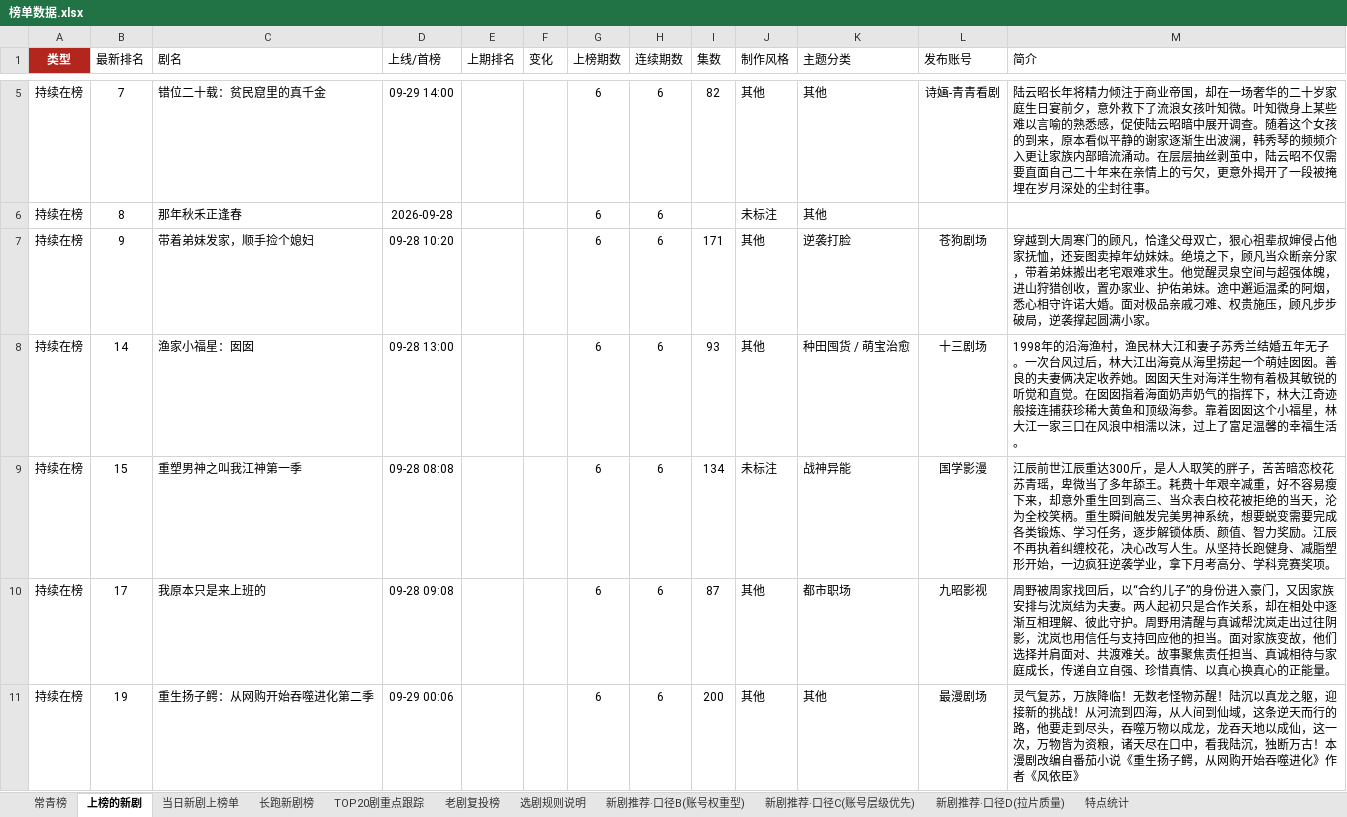
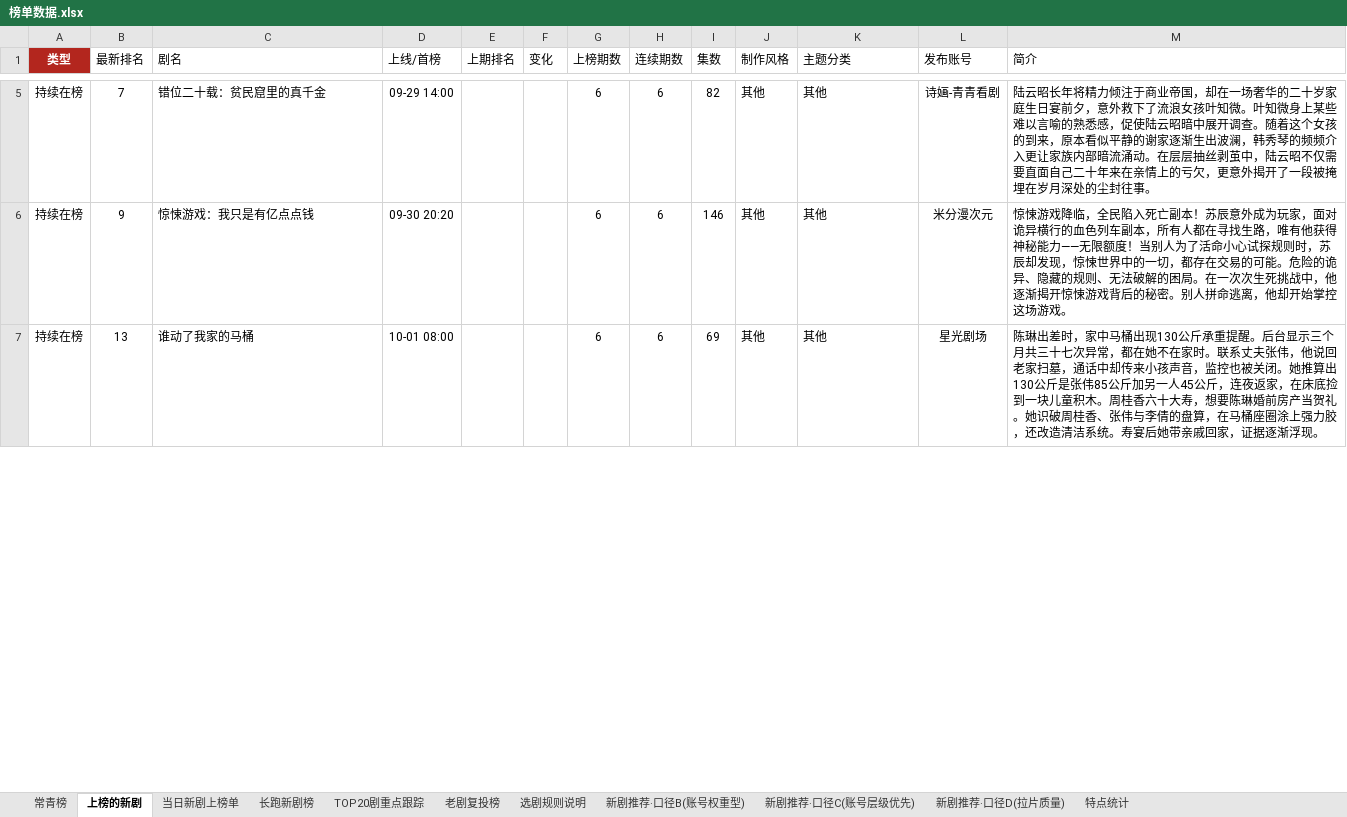
Before and after one commit to 2m247cdz9k-design/tomato-drama-rankings, an Excel workbook: 榜单数据.xlsx, sheet 上榜的新剧, drawn as a sheet; only a part is shown, gaps mark what is left out; values as stored, in another font and other column widths than the file's, no borders; removed rows and columns are numbered as before the commit, all else as after; the diff covers the shown part only; the diff names each change by its address in the sheet, - before the commit and + after, or states it on an @@ line.

```diff
--- a/榜单数据.xlsx (sheet 上榜的新剧)
+++ b/榜单数据.xlsx (sheet 上榜的新剧)
-row 6: 持续在榜 | 8 | 那年秋禾正逢春 | 2026-09-28 |  |  | 6 | 6 |  | 未标注 | 其他
-C6 (剧名): 带着弟妹发家，顺手捡个媳妇
+C6 (剧名): 惊悚游戏：我只是有亿点点钱
-D6 (上线/首榜): 09-28 10:20
+D6 (上线/首榜): 09-30 20:20
-I6 (集数): 171
+I6 (集数): 146
-K6 (主题分类): 逆袭打脸
+K6 (主题分类): 其他
-L6 (发布账号): 苍狗剧场
+L6 (发布账号): 米分漫次元
-M6 (简介): 穿越到大周寒门的顾凡，恰逢父母双亡，狠心祖辈叔婶侵占他家抚恤，还妄图卖掉年幼妹妹。绝境之下，顾凡当众断亲分家，带着弟妹搬出老宅艰难求生。他觉醒灵泉空间与超强体魄，进山狩猎创收，置办家业、护佑弟妹。途中邂逅温柔的阿烟，悉心相守许诺大婚。面对极品亲戚刁难、权贵施压，顾凡步步破局，逆袭撑起圆满小家。
+M6 (简介): 惊悚游戏降临，全民陷入死亡副本！苏辰意外成为玩家，面对诡异横行的血色列车副本，所有人都在寻找生路，唯有他获得神秘能力——无限额度！当别人为了活命小心试探规则时，苏辰却发现，惊悚世界中的一切，都存在交易的可能。危险的诡异、隐藏的规则、无法破解的困局。在一次次生死挑战中，他逐渐揭开惊悚游戏背后的秘密。别人拼命逃离，他却开始掌控这场游戏。
-row 8: 持续在榜 | 14 | 渔家小福星：囡囡 | 09-28 13:00 |  |  | 6 | 6 | 93 | 其他 | 种田囤货 / 萌宝治愈 | 十三剧场 | 1998年的沿海渔村，渔民林大江和妻子苏秀兰结婚五年无子。一次台风过后，林大江出海竟从海里捞起一个萌娃囡囡。善良的夫妻俩决定收养她。囡囡天生对海洋生物有着极其敏锐的听觉和直觉。在囡囡指着海面奶声奶气的指挥下，林大江奇迹般接连捕获珍稀大黄鱼和顶级海参。靠着囡囡这个小福星，林大江一家三口在风浪中相濡以沫，过上了富足温馨的幸福生活。
-row 9: 持续在榜 | 15 | 重塑男神之叫我江神第一季 | 09-28 08:08 |  |  | 6 | 6 | 134 | 未标注 | 战神异能 | 国学影漫 | 江辰前世江辰重达300斤，是人人取笑的胖子，苦苦暗恋校花苏青瑶，卑微当了多年舔王。耗费十年艰辛减重，好不容易瘦下来，却意外重生回到高三、当众表白校花被拒绝的当天，沦为全校笑柄。重生瞬间触发完美男神系统，想要蜕变需要完成各类锻炼、学习任务，逐步解锁体质、颜值、智力奖励。江辰不再执着纠缠校花，决心改写人生。从坚持长跑健身、减脂塑形开始，一边疯狂逆袭学业，拿下月考高分、学科竞赛奖项。
-row 10: 持续在榜 | 17 | 我原本只是来上班的 | 09-28 09:08 |  |  | 6 | 6 | 87 | 其他 | 都市职场 | 九昭影视 | 周野被周家找回后，以“合约儿子”的身份进入豪门，又因家族安排与沈岚结为夫妻。两人起初只是合作关系，却在相处中逐渐互相理解、彼此守护。周野用清醒与真诚帮沈岚走出过往阴影，沈岚也用信任与支持回应他的担当。面对家族变故，他们选择并肩面对、共渡难关。故事聚焦责任担当、真诚相待与家庭成长，传递自立自强、珍惜真情、以真心换真心的正能量。
-B7 (最新排名): 19
+B7 (最新排名): 13
-C7 (剧名): 重生扬子鳄：从网购开始吞噬进化第二季
+C7 (剧名): 谁动了我家的马桶
-D7 (上线/首榜): 09-29 00:06
+D7 (上线/首榜): 10-01 08:00
-I7 (集数): 200
+I7 (集数): 69
-L7 (发布账号): 最漫剧场
+L7 (发布账号): 星光剧场
-M7 (简介): 灵气复苏，万族降临！无数老怪物苏醒！陆沉以真龙之躯，迎接新的挑战！从河流到四海，从人间到仙域，这条逆天而行的路，他要走到尽头，吞噬万物以成龙，龙吞天地以成仙，这一次，万物皆为资粮，诸天尽在口中，看我陆沉，独断万古！本漫剧改编自番茄小说《重生扬子鳄，从网购开始吞噬进化》作者《风依臣》
+M7 (简介): 陈琳出差时，家中马桶出现130公斤承重提醒。后台显示三个月共三十七次异常，都在她不在家时。联系丈夫张伟，他说回老家扫墓，通话中却传来小孩声音，监控也被关闭。她推算出130公斤是张伟85公斤加另一人45公斤，连夜返家，在床底捡到一块儿童积木。周桂香六十大寿，想要陈琳婚前房产当贺礼。她识破周桂香、张伟与李倩的盘算，在马桶座圈涂上强力胶，还改造清洁系统。寿宴后她带亲戚回家，证据逐渐浮现。
```
Also changed, not shown: 18 added rows, 14 removed rows and 142 edited cells elsewhere in this sheet, sheet 老剧复投榜, sheet 新剧推荐·口径C(账号层级优先), sheet TOP20剧重点跟踪, sheet 新剧推荐·口径B(账号权重型), sheet 长跑新剧榜, sheet 当日新剧上榜单, 2 more sheets, 2 other files.
